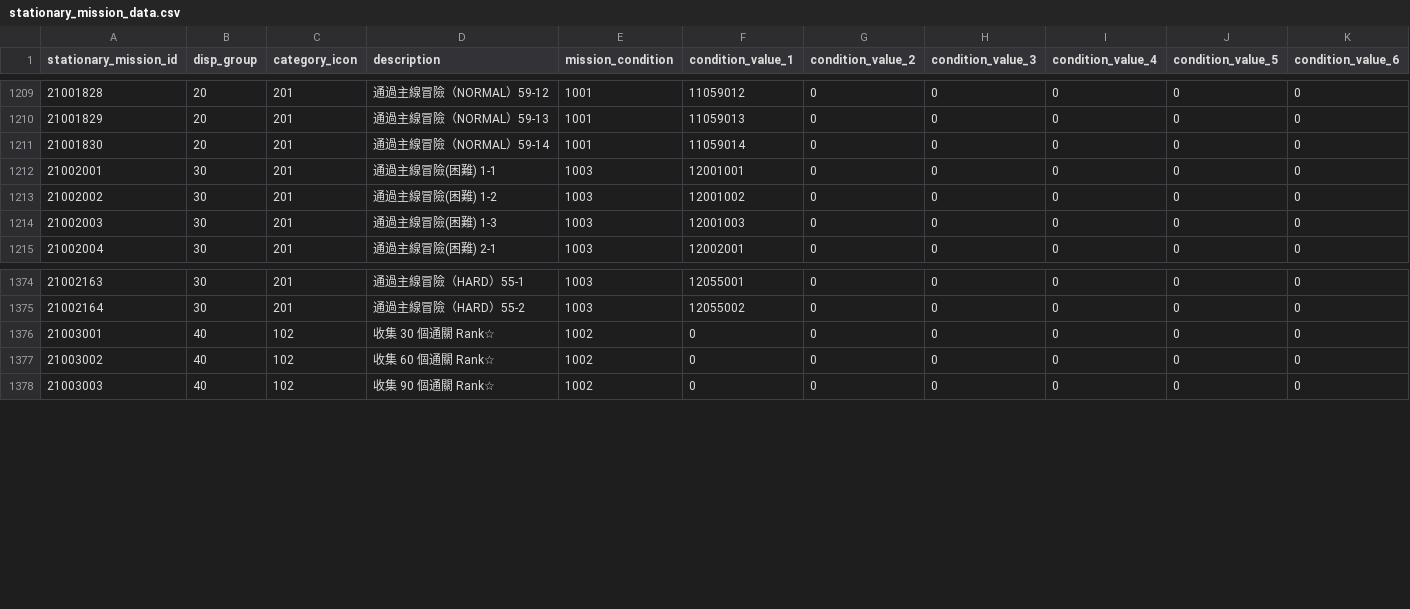
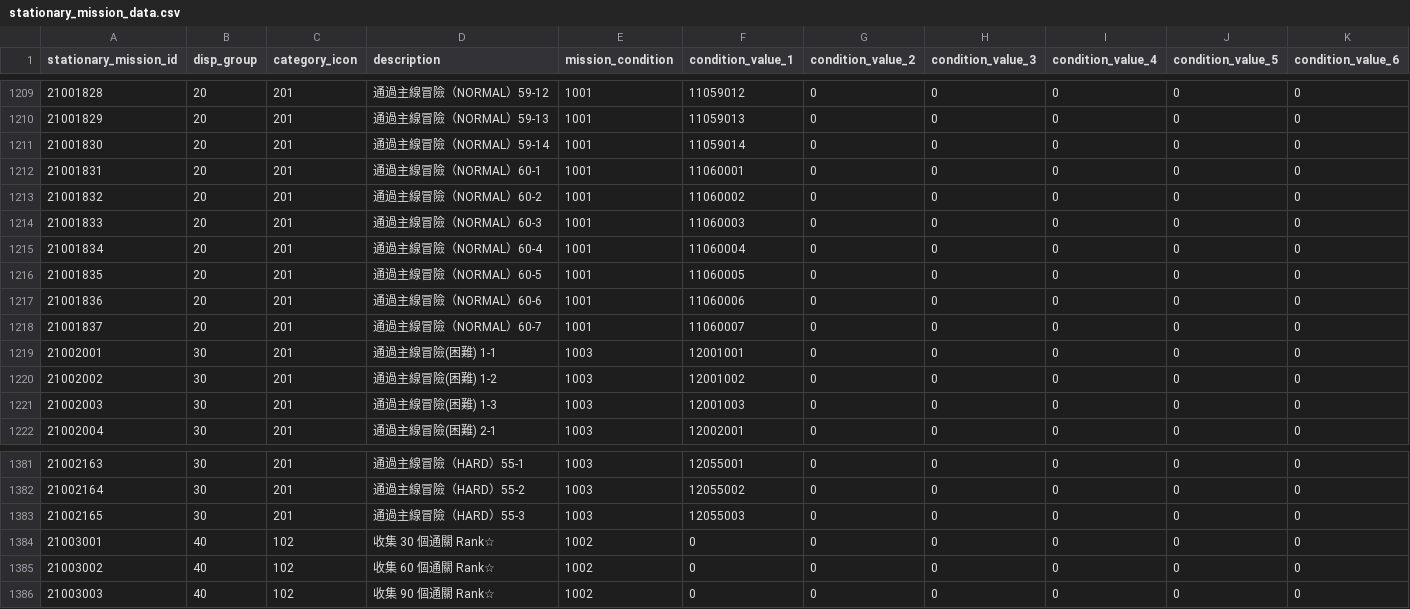
Before and after one commit to KiruyaMomochi/RediveData, a CSV file: db/csv/stationary_mission_data.csv, drawn as a sheet; only a part is shown, gaps mark what is left out; rows hold the shown columns only; the diff names each change by its address in the sheet, - before the commit and + after, or states it on an @@ line.

```diff
--- a/db/csv/stationary_mission_data.csv
+++ b/db/csv/stationary_mission_data.csv
+row 1212: 21001831 | 20 | 201 | 通過主線冒險（NORMAL）60-1 | 1001 | 11060001 | 0 | 0 | 0 | 0 | 0
+row 1213: 21001832 | 20 | 201 | 通過主線冒險（NORMAL）60-2 | 1001 | 11060002 | 0 | 0 | 0 | 0 | 0
+row 1214: 21001833 | 20 | 201 | 通過主線冒險（NORMAL）60-3 | 1001 | 11060003 | 0 | 0 | 0 | 0 | 0
+row 1215: 21001834 | 20 | 201 | 通過主線冒險（NORMAL）60-4 | 1001 | 11060004 | 0 | 0 | 0 | 0 | 0
+row 1216: 21001835 | 20 | 201 | 通過主線冒險（NORMAL）60-5 | 1001 | 11060005 | 0 | 0 | 0 | 0 | 0
+row 1217: 21001836 | 20 | 201 | 通過主線冒險（NORMAL）60-6 | 1001 | 11060006 | 0 | 0 | 0 | 0 | 0
+row 1218: 21001837 | 20 | 201 | 通過主線冒險（NORMAL）60-7 | 1001 | 11060007 | 0 | 0 | 0 | 0 | 0
+row 1383: 21002165 | 30 | 201 | 通過主線冒險（HARD）55-3 | 1003 | 12055003 | 0 | 0 | 0 | 0 | 0
```
Also changed, not shown: db/csv/enemy_reward_data.csv, db/csv/equipment_data.csv, 57 other files.
